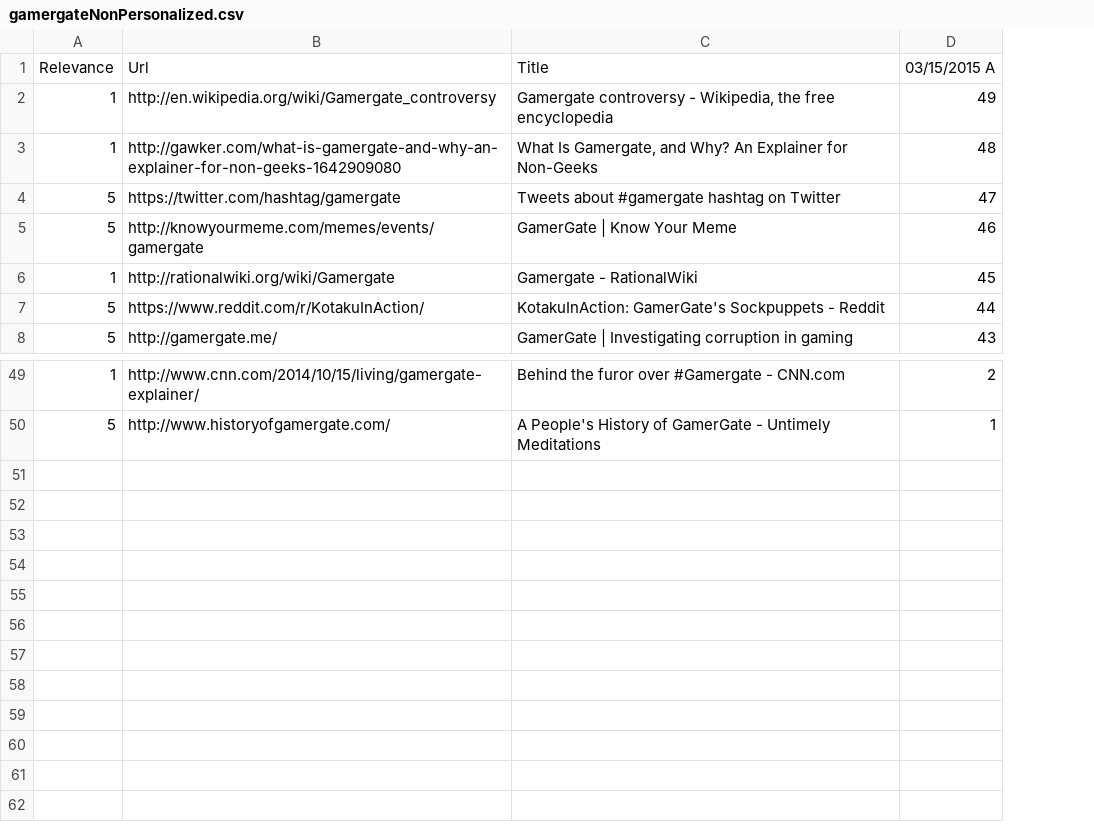
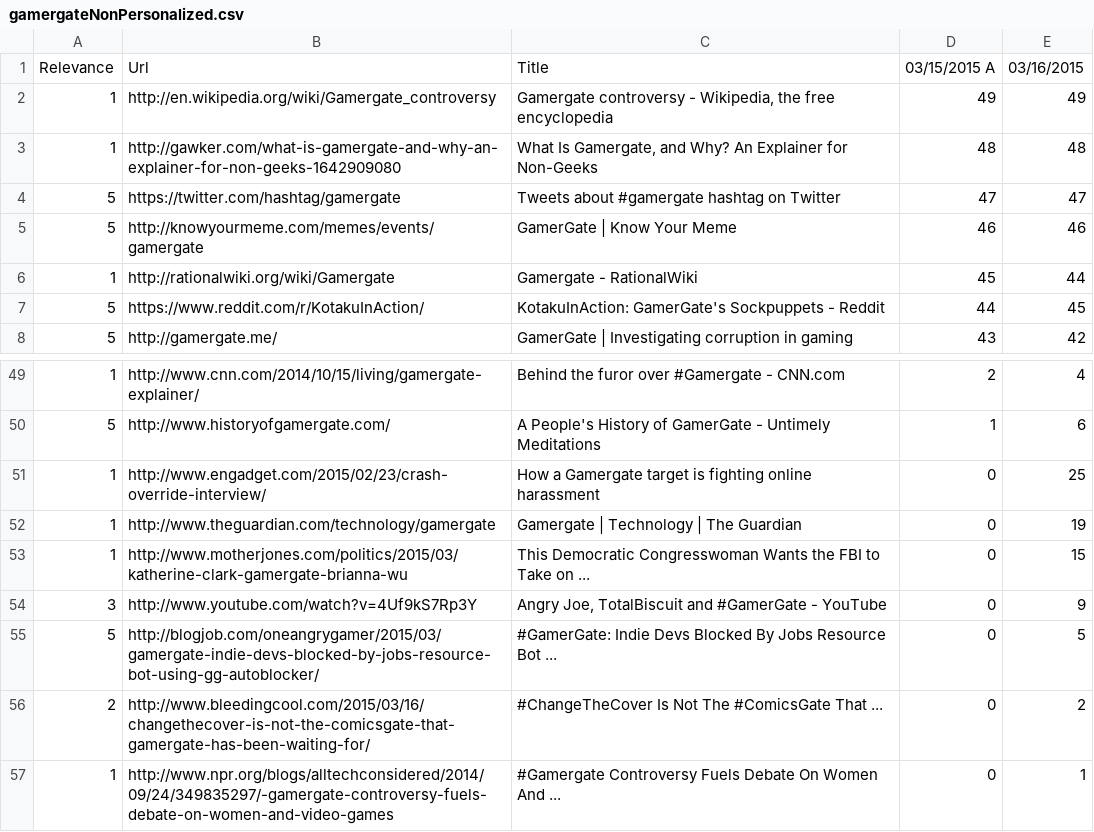
Before and after one commit to TKRKS/PersonalizedSearchBot, a CSV file: gamergateNonPersonalized.csv, drawn as a sheet; only a part is shown, gaps mark what is left out; the diff names each change by its address in the sheet, - before the commit and + after, or states it on an @@ line.

```diff
--- a/gamergateNonPersonalized.csv
+++ b/gamergateNonPersonalized.csv
+column E, rows 1-8: 03/16/2015 | 49 | 48 | 47 | 46 | 44 | 45 | 42; rows 49-50: 4 | 6
+row 51: 1 | http://www.engadget.com/2015/02/23/crash-override-interview/ | How a Gamergate target is fighting online harassment | 0 | 25
+row 52: 1 | http://www.theguardian.com/technology/gamergate | Gamergate | Technology | The Guardian | 0 | 19
+row 53: 1 | http://www.motherjones.com/politics/2015/03/katherine-clark-gamergate-brianna-wu | This Democratic Congresswoman Wants the FBI to Take on ... | 0 | 15
+row 54: 3 | http://www.youtube.com/watch?v=4Uf9kS7Rp3Y | Angry Joe, TotalBiscuit and #GamerGate - YouTube | 0 | 9
+row 55: 5 | http://blogjob.com/oneangrygamer/2015/03/gamergate-indie-devs-blocked-by-jobs-resource-bot-using-gg-autoblocker/ | #GamerGate: Indie Devs Blocked By Jobs Resource Bot ... | 0 | 5
+row 56: 2 | http://www.bleedingcool.com/2015/03/16/changethecover-is-not-the-comicsgate-that-gamergate-has-been-waiting-for/ | #ChangeTheCover Is Not The #ComicsGate That ... | 0 | 2
+row 57: 1 | http://www.npr.org/blogs/alltechconsidered/2014/09/24/349835297/-gamergate-controversy-fuels-debate-on-women-and-video-games | #Gamergate Controversy Fuels Debate On Women And ... | 0 | 1
```
Also changed, not shown: dogsNonPersonalized.csv, dogsPersonalized.csv, 13 other files.
